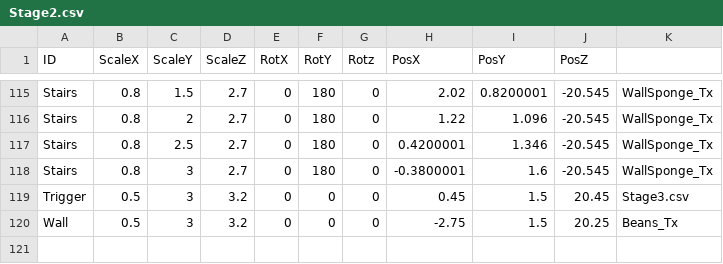
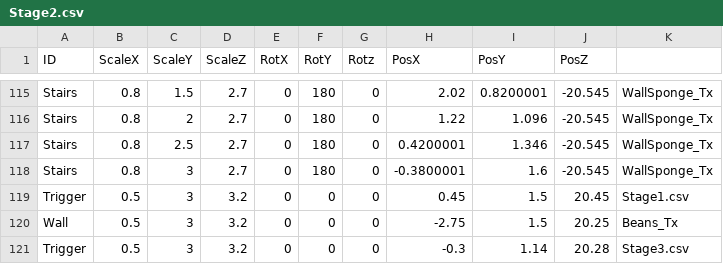
Before and after one commit to kamonegiOota/MadSweets, a CSV file: MadSweets_Project/media/MapDatas/Stage2.csv, drawn as a sheet; only a part is shown, gaps mark what is left out.

```diff
--- a/MadSweets_Project/media/MapDatas/Stage2.csv
+++ b/MadSweets_Project/media/MapDatas/Stage2.csv
@@ -118,3 +118,4 @@ Stairs,0.8,2.5,2.7,0,180,0,0.4200001,1.346,-20.545,WallSponge_Tx
 Stairs,0.8,3,2.7,0,180,0,-0.3800001,1.6,-20.545,WallSponge_Tx
-Trigger,0.5,3,3.2,0,0,0,0.45,1.5,20.45,Stage3.csv
+Trigger,0.5,3,3.2,0,0,0,0.45,1.5,20.45,Stage1.csv
 Wall,0.5,3,3.2,0,0,0,-2.75,1.5,20.25,Beans_Tx
+Trigger,0.5,3,3.2,0,0,0,-0.3,1.14,20.28,Stage3.csv
```
Also changed, not shown: MadSweets_Project/media/MapDatas/Stage1.csv, MadSweets_Project/media/MapDatas/Stage3.csv.
